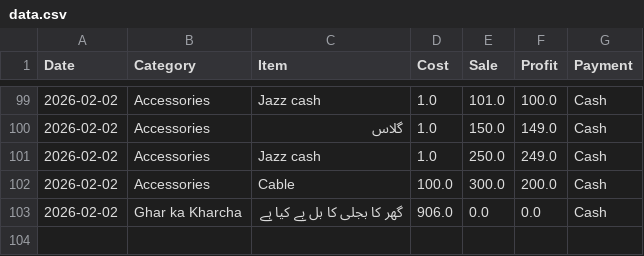
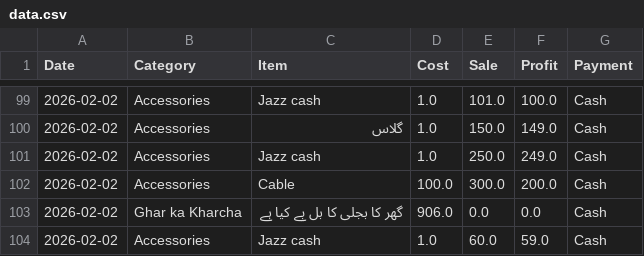
Before and after one commit to alihassankg2006-bit/ALI-MOBILE-COMMUNICATION-1, a CSV file: data.csv, drawn as a sheet; only a part is shown, gaps mark what is left out; the diff names each change by its address in the sheet, - before the commit and + after, or states it on an @@ line.

Commit message:
Added: Jazz cash  (Accessories)

```diff
--- a/data.csv
+++ b/data.csv
+row 104: 2026-02-02 | Accessories | Jazz cash | 1.0 | 60.0 | 59.0 | Cash
```
